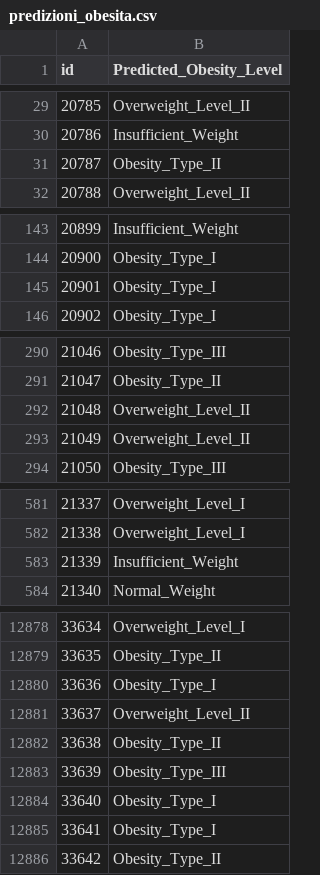
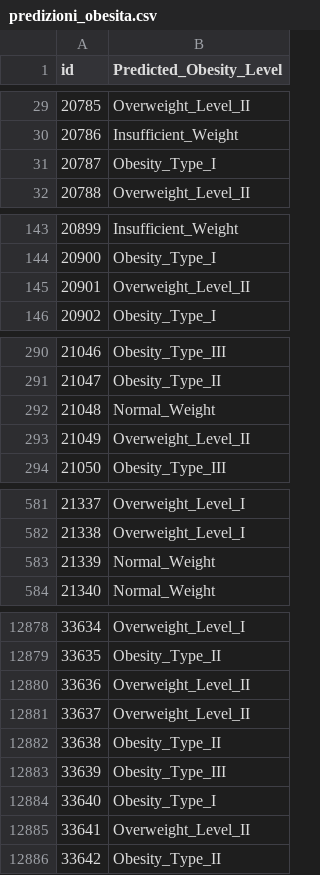
Before and after one commit to CyrusVII/PredizioneDellObesita, a CSV file: predizioni_obesita.csv, drawn as a sheet; only a part is shown, gaps mark what is left out; the diff covers the shown part only.

```diff
--- a/predizioni_obesita.csv
+++ b/predizioni_obesita.csv
@@ -30,3 +30,3 @@ id,Predicted_Obesity_Level
 20786,Insufficient_Weight
-20787,Obesity_Type_II
+20787,Obesity_Type_I
 20788,Overweight_Level_II
@@ -144,3 +144,3 @@ id,Predicted_Obesity_Level
 20900,Obesity_Type_I
-20901,Obesity_Type_I
+20901,Overweight_Level_II
 20902,Obesity_Type_I
@@ -291,3 +291,3 @@ id,Predicted_Obesity_Level
 21047,Obesity_Type_II
-21048,Overweight_Level_II
+21048,Normal_Weight
 21049,Overweight_Level_II
@@ -582,3 +582,3 @@ id,Predicted_Obesity_Level
 21338,Overweight_Level_I
-21339,Insufficient_Weight
+21339,Normal_Weight
 21340,Normal_Weight
@@ -12879,3 +12879,3 @@ id,Predicted_Obesity_Level
 33635,Obesity_Type_II
-33636,Obesity_Type_I
+33636,Overweight_Level_II
 33637,Overweight_Level_II
@@ -12884,3 +12884,3 @@ id,Predicted_Obesity_Level
 33640,Obesity_Type_I
-33641,Obesity_Type_I
+33641,Overweight_Level_II
 33642,Obesity_Type_II
```
Also changed, not shown: 137 edited cells elsewhere in this file, 2 other files.
